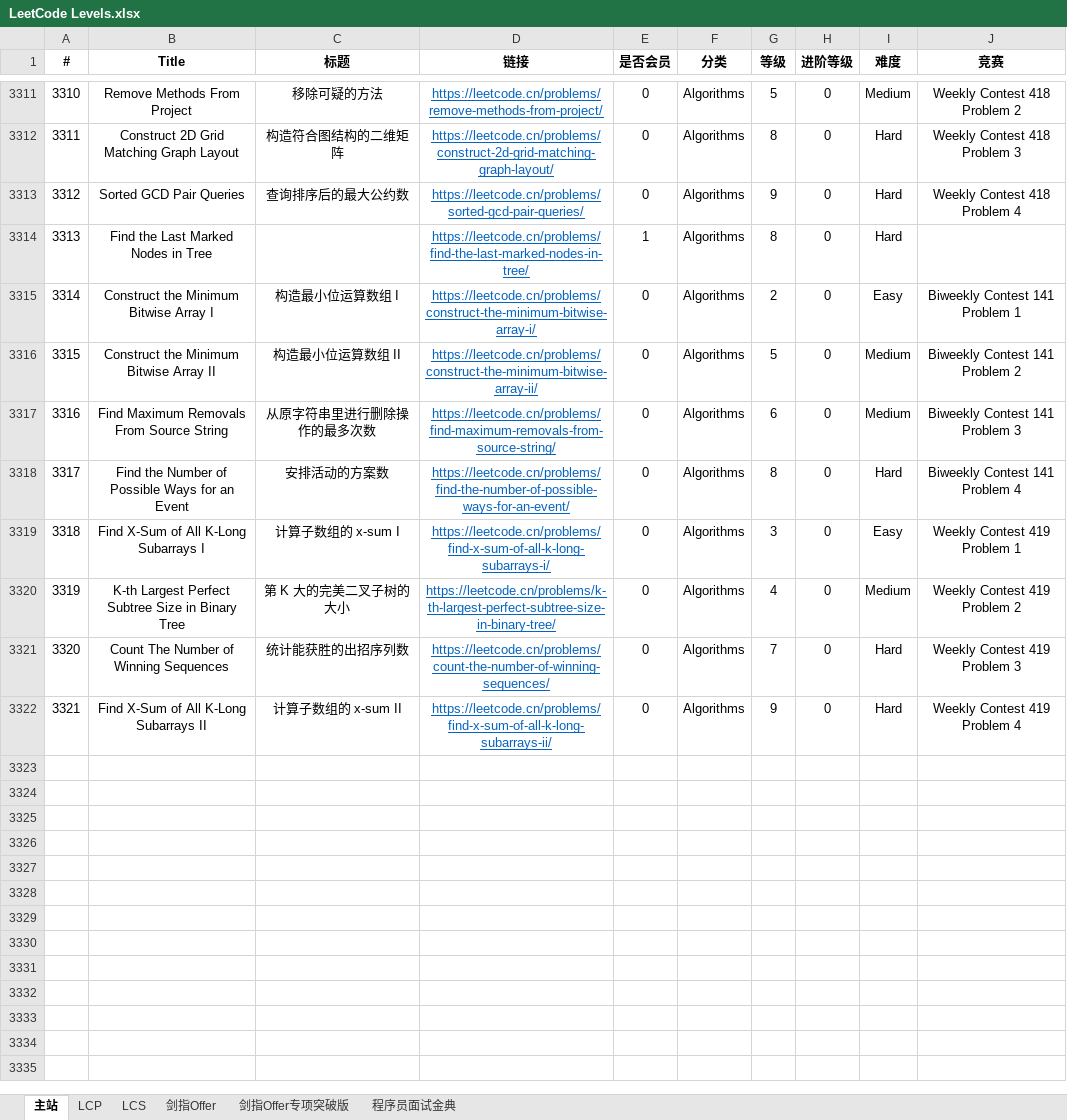
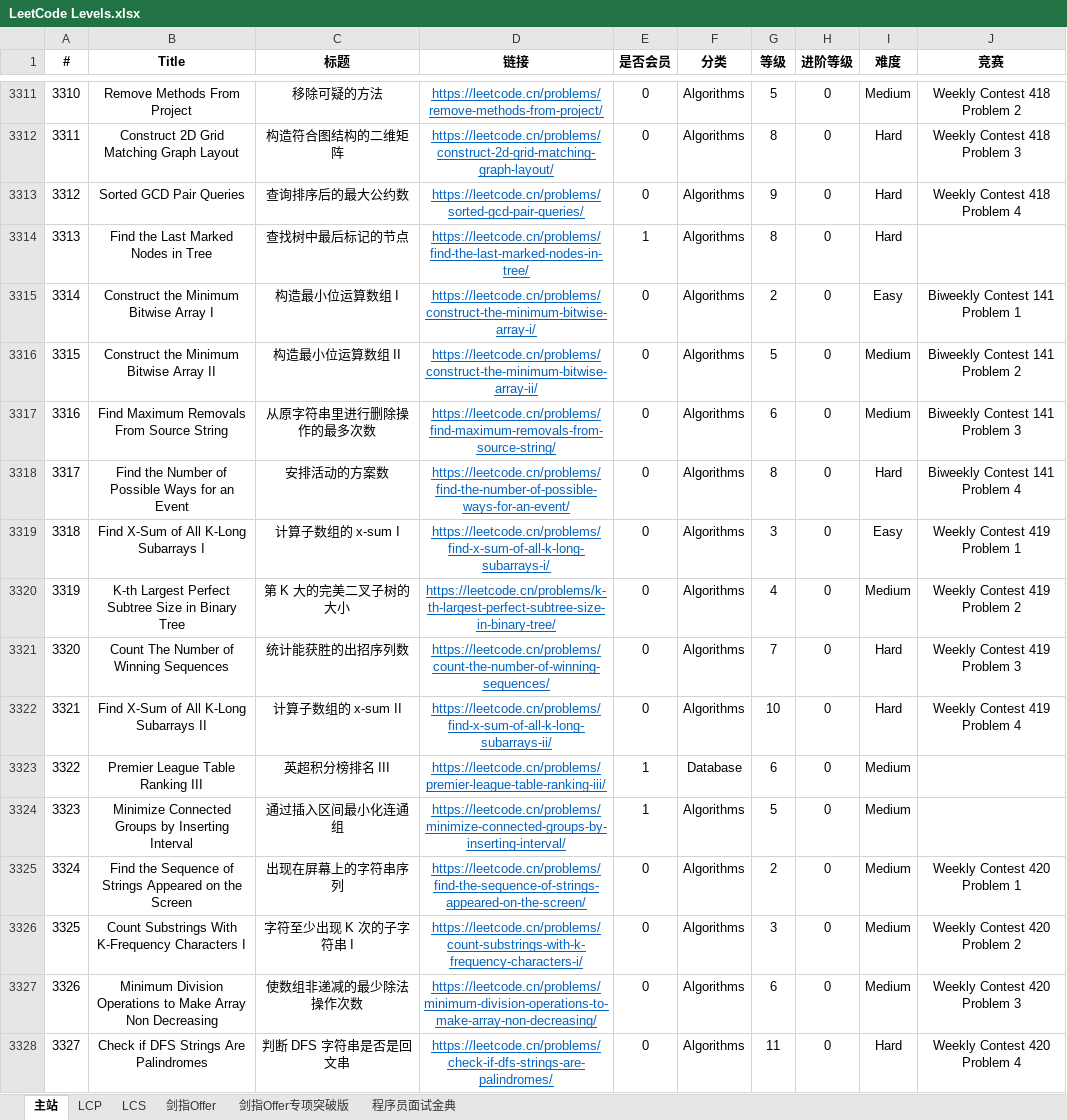
Before and after one commit to stormsunshine/LeetCode-Levels, an Excel workbook: LeetCode Levels.xlsx, sheet 主站, drawn as a sheet; only a part is shown, gaps mark what is left out; values as stored, in another font and other column widths than the file's, no borders; conditional formats not drawn; the diff names each change by its address in the sheet, - before the commit and + after, or states it on an @@ line.

Commit message:
Update levels

```diff
--- a/LeetCode Levels.xlsx (sheet 主站)
+++ b/LeetCode Levels.xlsx (sheet 主站)
-C3314 (标题): (empty)
+C3314 (标题): 查找树中最后标记的节点
-G3322 (等级): 9
+G3322 (等级): 10
+row 3323: 3322 | Premier League Table Ranking III | 英超积分榜排名 III | https://leetcode.cn/problems/premier-league-table-ranking-iii/ | 1 | Database | 6 | 0 | Medium
+row 3324: 3323 | Minimize Connected Groups by Inserting Interval | 通过插入区间最小化连通组 | https://leetcode.cn/problems/minimize-connected-groups-by-inserting-interval/ | 1 | Algorithms | 5 | 0 | Medium
+row 3325: 3324 | Find the Sequence of Strings Appeared on the Screen | 出现在屏幕上的字符串序列 | https://leetcode.cn/problems/find-the-sequence-of-strings-appeared-on-the-screen/ | 0 | Algorithms | 2 | 0 | Medium | Weekly Contest 420 Problem 1
+row 3326: 3325 | Count Substrings With K-Frequency Characters I | 字符至少出现 K 次的子字符串 I | https://leetcode.cn/problems/count-substrings-with-k-frequency-characters-i/ | 0 | Algorithms | 3 | 0 | Medium | Weekly Contest 420 Problem 2
+row 3327: 3326 | Minimum Division Operations to Make Array Non Decreasing | 使数组非递减的最少除法操作次数 | https://leetcode.cn/problems/minimum-division-operations-to-make-array-non-decreasing/ | 0 | Algorithms | 6 | 0 | Medium | Weekly Contest 420 Problem 3
+row 3328: 3327 | Check if DFS Strings Are Palindromes | 判断 DFS 字符串是否是回文串 | https://leetcode.cn/problems/check-if-dfs-strings-are-palindromes/ | 0 | Algorithms | 11 | 0 | Hard | Weekly Contest 420 Problem 4
```
